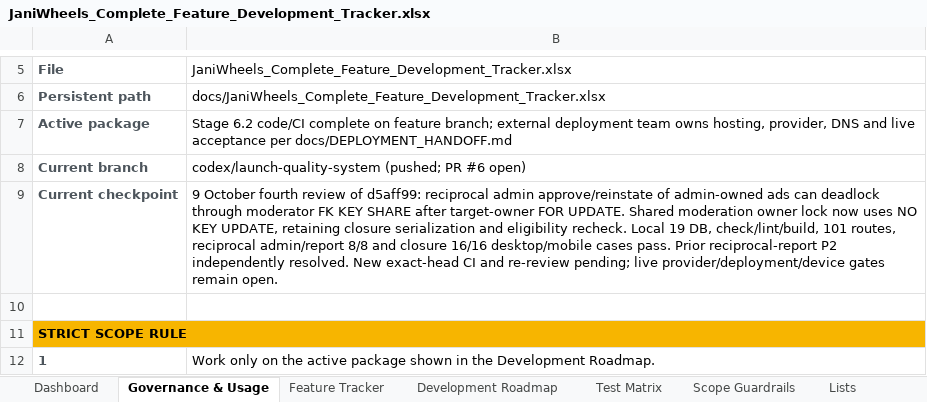
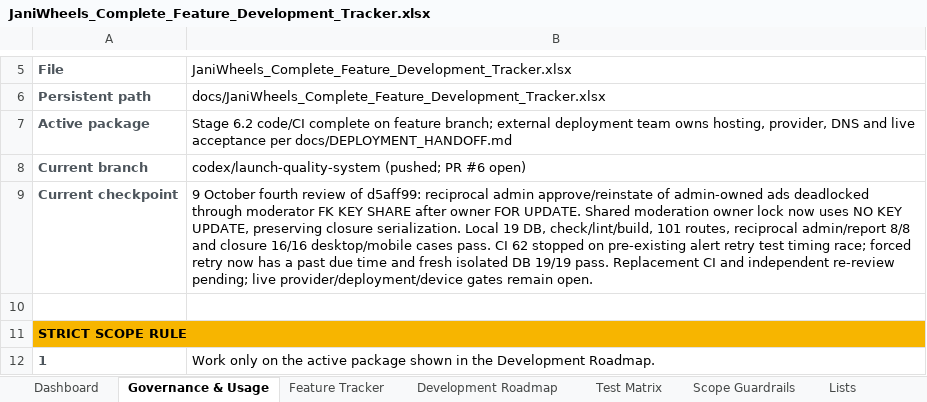
Before and after one commit to Tech-Orbit-Systems/JaniWheels, an Excel workbook: docs/JaniWheels_Complete_Feature_Development_Tracker.xlsx, sheet Governance & Usage, drawn as a sheet; only a part is shown, gaps mark what is left out; values as stored, in another font and other column widths than the file's, no borders; the diff names each change by its address in the sheet, - before the commit and + after, or states it on an @@ line.

Commit message:
Make alert retry acceptance timing deterministic

```diff
--- a/docs/JaniWheels_Complete_Feature_Development_Tracker.xlsx (sheet Governance & Usage)
+++ b/docs/JaniWheels_Complete_Feature_Development_Tracker.xlsx (sheet Governance & Usage)
-B9: …admin-owned ads can deadlock through moderator FK KEY SHARE after target-owner FOR UPDATE. Shared moderation owner lock now uses NO KEY UPDATE, retaining closure serialization and eligibility recheck. Local 19 DB, check/lint/build, 101 routes, reciprocal admin/report 8/8 and closure 16/16 desktop/mobile cases pass. Prior reciprocal-report P2 independently resolved. New exact-head CI and re-review pending;…
+B9: …admin-owned ads deadlocked through moderator FK KEY SHARE after owner FOR UPDATE. Shared moderation owner lock now uses NO KEY UPDATE, preserving closure serialization. Local 19 DB, check/lint/build, 101 routes, reciprocal admin/report 8/8 and closure 16/16 desktop/mobile cases pass. CI 62 stopped on pre-existing alert retry test timing race; forced retry now has a past due time and fresh isolated DB 19/19 pass. Replacement CI and independent re-review pending;…
```
Also changed, not shown: sheet Dashboard, sheet Test Matrix, sheet Feature Tracker, charts or pictures, 2 other files.
